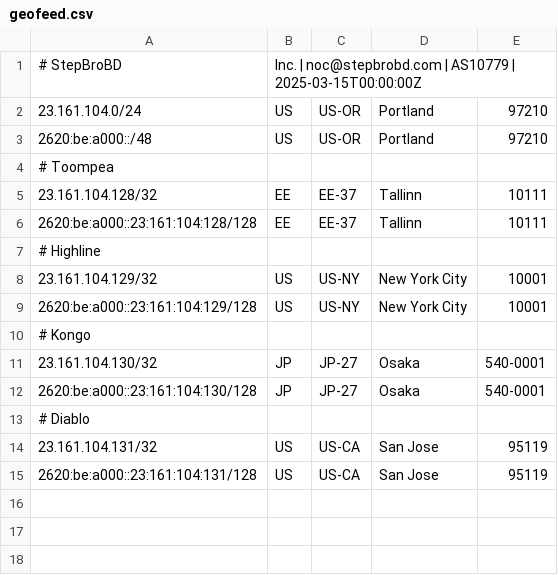
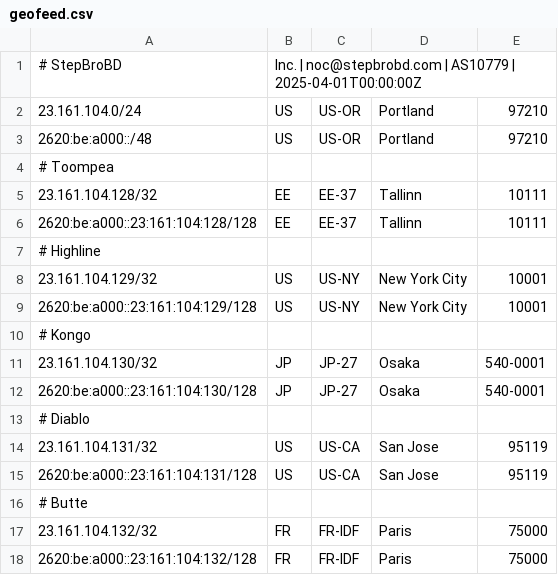
Before and after one commit to stepbrobd/ysun, a CSV file: assets/static/geofeed.csv, drawn as a sheet.

Commit message:
geofeed update

```diff
--- a/assets/static/geofeed.csv
+++ b/assets/static/geofeed.csv
@@ -1,2 +1,2 @@
-# StepBroBD, Inc. | noc@stepbrobd.com | AS10779 | 2025-03-15T00:00:00Z
+# StepBroBD, Inc. | noc@stepbrobd.com | AS10779 | 2025-04-01T00:00:00Z
 23.161.104.0/24,US,US-OR,Portland,97210
@@ -15 +15,4 @@
 2620:be:a000::23:161:104:131/128,US,US-CA,San Jose,95119
+# Butte
+23.161.104.132/32,FR,FR-IDF,Paris,75000
+2620:be:a000::23:161:104:132/128,FR,FR-IDF,Paris,75000
```
